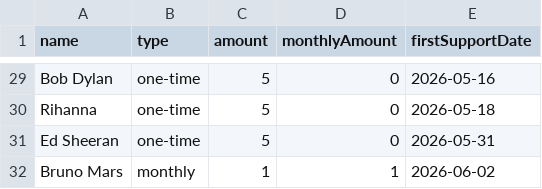
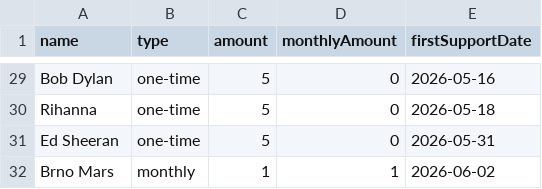
Before and after one commit to opencloudtouch/opencloudtouch, a CSV file: apps/frontend/public/supporters.csv, drawn as a sheet; only a part is shown, gaps mark what is left out.

Commit message:
test: update supporters test data

```diff
--- a/apps/frontend/public/supporters.csv
+++ b/apps/frontend/public/supporters.csv
@@ -31,2 +31,2 @@ Rihanna,one-time,5,0,2026-05-18
 Ed Sheeran,one-time,5,0,2026-05-31
-Bruno Mars,monthly,1,1,2026-06-02
+Brno Mars,monthly,1,1,2026-06-02
```
